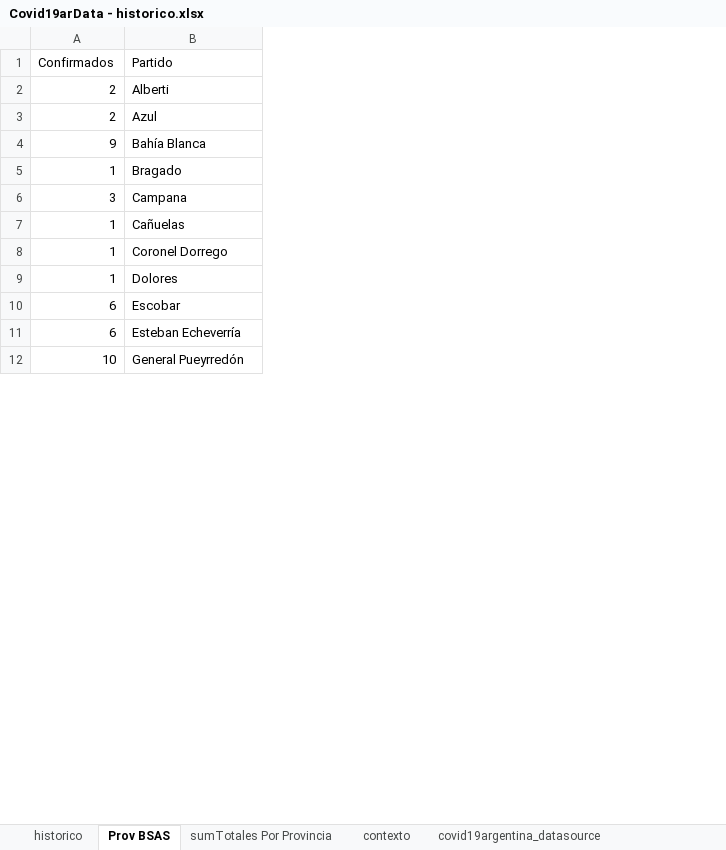
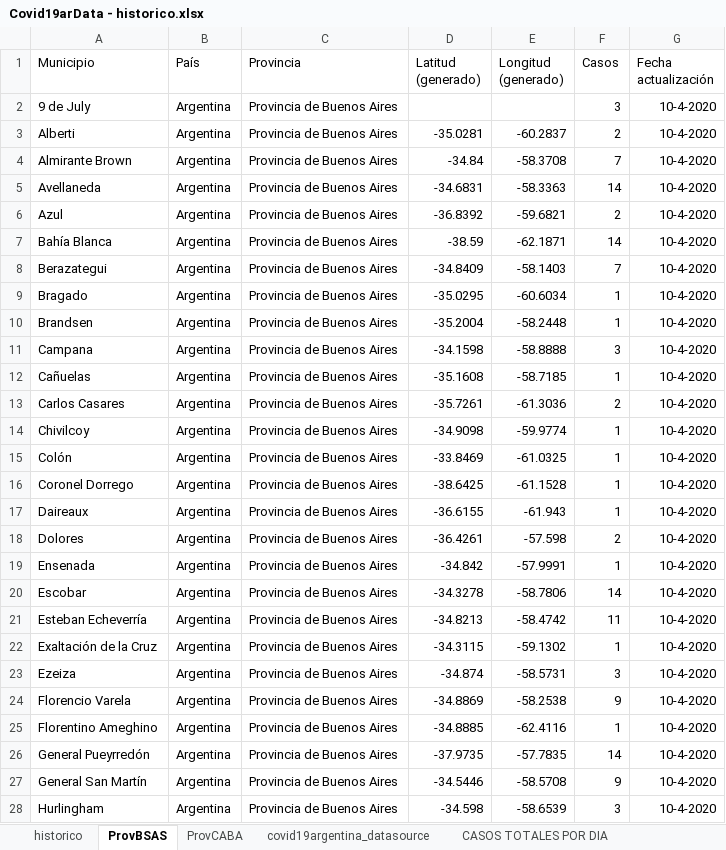
Before and after one commit to SistemasMapache/Covid19arData, an Excel workbook: XLS/Covid19arData - historico.xlsx, sheet ProvBSAS, drawn as a sheet; only a part is shown; values as stored, in another font and other column widths than the file's, no borders; charts and pictures not drawn; removed rows and columns are numbered as before the commit, all else as after; the diff covers the shown part only; the diff names each change by its address in the sheet, - before the commit and + after, or states it on an @@ line.

```diff
--- a/XLS/Covid19arData - historico.xlsx (sheet ProvBSAS)
+++ b/XLS/Covid19arData - historico.xlsx (sheet ProvBSAS)
-sheet tab: Prov BSAS
+sheet tab: ProvBSAS
-sheet tab: sumTotales Por Provincia
+sheet tab: ProvCABA
-column A (Confirmados), rows 2-12: 2 | 2 | 9 | 1 | 3 | 1 | 1 | 1 | 6 | 6 | 10
+column B (País), row 3: Argentina; rows 6-7: Argentina | Argentina; row 9: Argentina; rows 11-12: Argentina | Argentina; row 16: Argentina; row 18: Argentina; rows 20-21: Argentina | Argentina; row 26: Argentina
+column C (Provincia), row 3: Provincia de Buenos Aires; rows 6-7: Provincia de Buenos Aires | Provincia de Buenos Aires; row 9: Provincia de Buenos Aires; rows 11-12: Provincia de Buenos Aires | Provincia de Buenos Aires; row 16: Provincia de Buenos Aires; row 18: Provincia de Buenos Aires; rows 20-21: Provincia de Buenos Aires | Provincia de Buenos Aires; row 26: Provincia de Buenos Aires
+column D (Latitud (generado)), row 3: -35.0281; rows 6-7: -36.8392 | -38.59; row 9: -35.0295; rows 11-12: -34.1598 | -35.1608; row 16: -38.6425; row 18: -36.4261; rows 20-21: -34.3278 | -34.8213; row 26: -37.9735
+column E (Longitud (generado)), row 3: -60.2837; rows 6-7: -59.6821 | -62.1871; row 9: -60.6034; rows 11-12: -58.8888 | -58.7185; row 16: -61.1528; row 18: -57.598; rows 20-21: -58.7806 | -58.4742; row 26: -57.7835
+column F (Casos), row 3: 2; rows 6-7: 2 | 14; row 9: 1; rows 11-12: 3 | 1; row 16: 1; row 18: 2; rows 20-21: 14 | 11; row 26: 14
+column G (Fecha actualización), row 3: 10-4-2020; rows 6-7: 10-4-2020 | 10-4-2020; row 9: 10-4-2020; rows 11-12: 10-4-2020 | 10-4-2020; row 16: 10-4-2020; row 18: 10-4-2020; rows 20-21: 10-4-2020 | 10-4-2020; row 26: 10-4-2020
-A1: Partido
+A1: Municipio
+row 2: 9 de July | Argentina | Provincia de Buenos Aires |  |  | 3 | 10-4-2020
+row 4: Almirante Brown | Argentina | Provincia de Buenos Aires | -34.84 | -58.3708 | 7 | 10-4-2020
+row 5: Avellaneda | Argentina | Provincia de Buenos Aires | -34.6831 | -58.3363 | 14 | 10-4-2020
+row 8: Berazategui | Argentina | Provincia de Buenos Aires | -34.8409 | -58.1403 | 7 | 10-4-2020
+row 10: Brandsen | Argentina | Provincia de Buenos Aires | -35.2004 | -58.2448 | 1 | 10-4-2020
+row 13: Carlos Casares | Argentina | Provincia de Buenos Aires | -35.7261 | -61.3036 | 2 | 10-4-2020
+row 14: Chivilcoy | Argentina | Provincia de Buenos Aires | -34.9098 | -59.9774 | 1 | 10-4-2020
+row 15: Colón | Argentina | Provincia de Buenos Aires | -33.8469 | -61.0325 | 1 | 10-4-2020
+row 17: Daireaux | Argentina | Provincia de Buenos Aires | -36.6155 | -61.943 | 1 | 10-4-2020
+row 19: Ensenada | Argentina | Provincia de Buenos Aires | -34.842 | -57.9991 | 1 | 10-4-2020
+row 22: Exaltación de la Cruz | Argentina | Provincia de Buenos Aires | -34.3115 | -59.1302 | 1 | 10-4-2020
+row 23: Ezeiza | Argentina | Provincia de Buenos Aires | -34.874 | -58.5731 | 3 | 10-4-2020
+row 24: Florencio Varela | Argentina | Provincia de Buenos Aires | -34.8869 | -58.2538 | 9 | 10-4-2020
+row 25: Florentino Ameghino | Argentina | Provincia de Buenos Aires | -34.8885 | -62.4116 | 1 | 10-4-2020
+row 27: General San Martín | Argentina | Provincia de Buenos Aires | -34.5446 | -58.5708 | 9 | 10-4-2020
+row 28: Hurlingham | Argentina | Provincia de Buenos Aires | -34.598 | -58.6539 | 3 | 10-4-2020
```
Also changed, not shown: 16 added rows, 2 removed rows and 1 edited cell elsewhere in this sheet, sheet historico, sheet ProvCABA, other sheet tabs, formulas that keep their value, charts or pictures, 4 other files.
